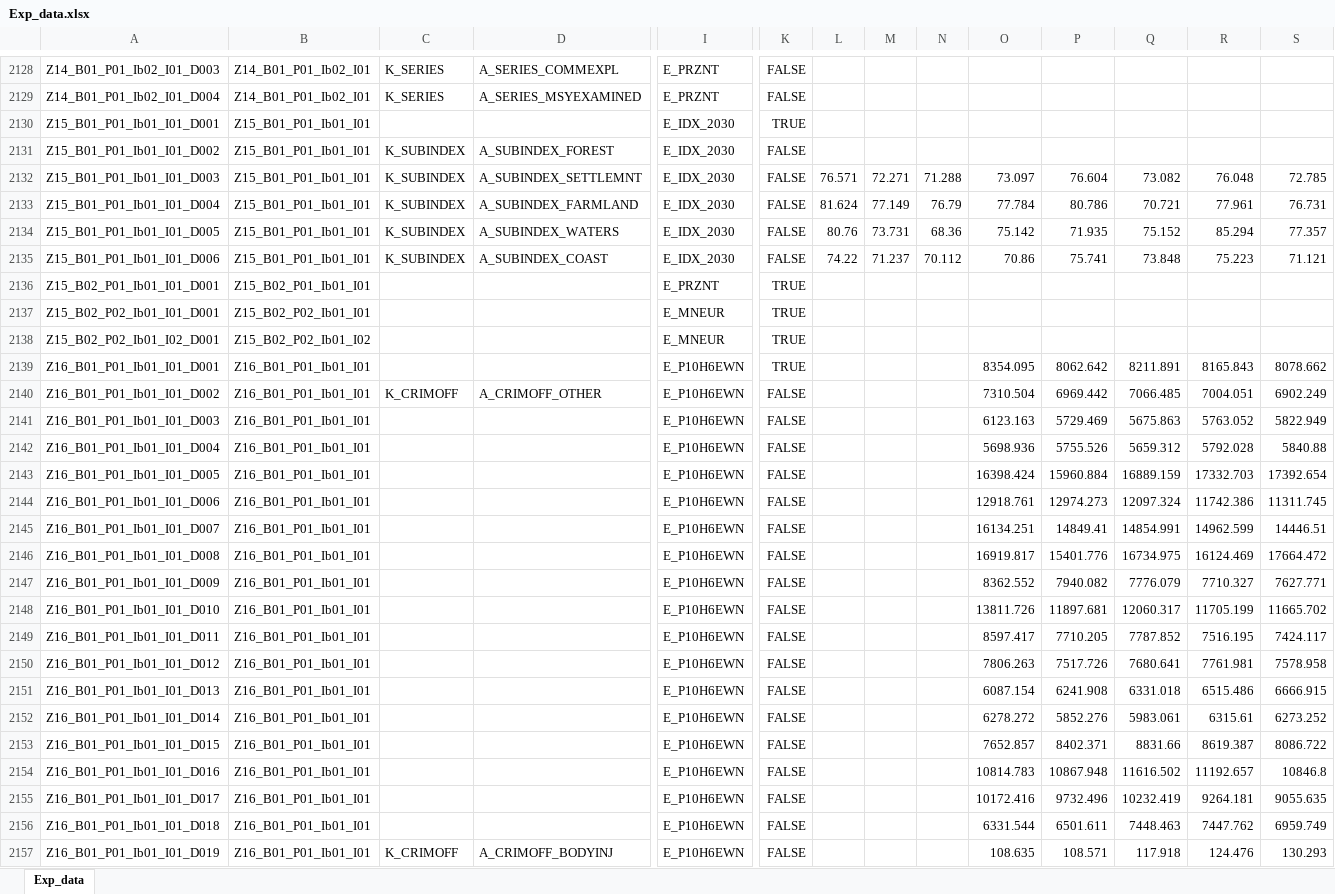
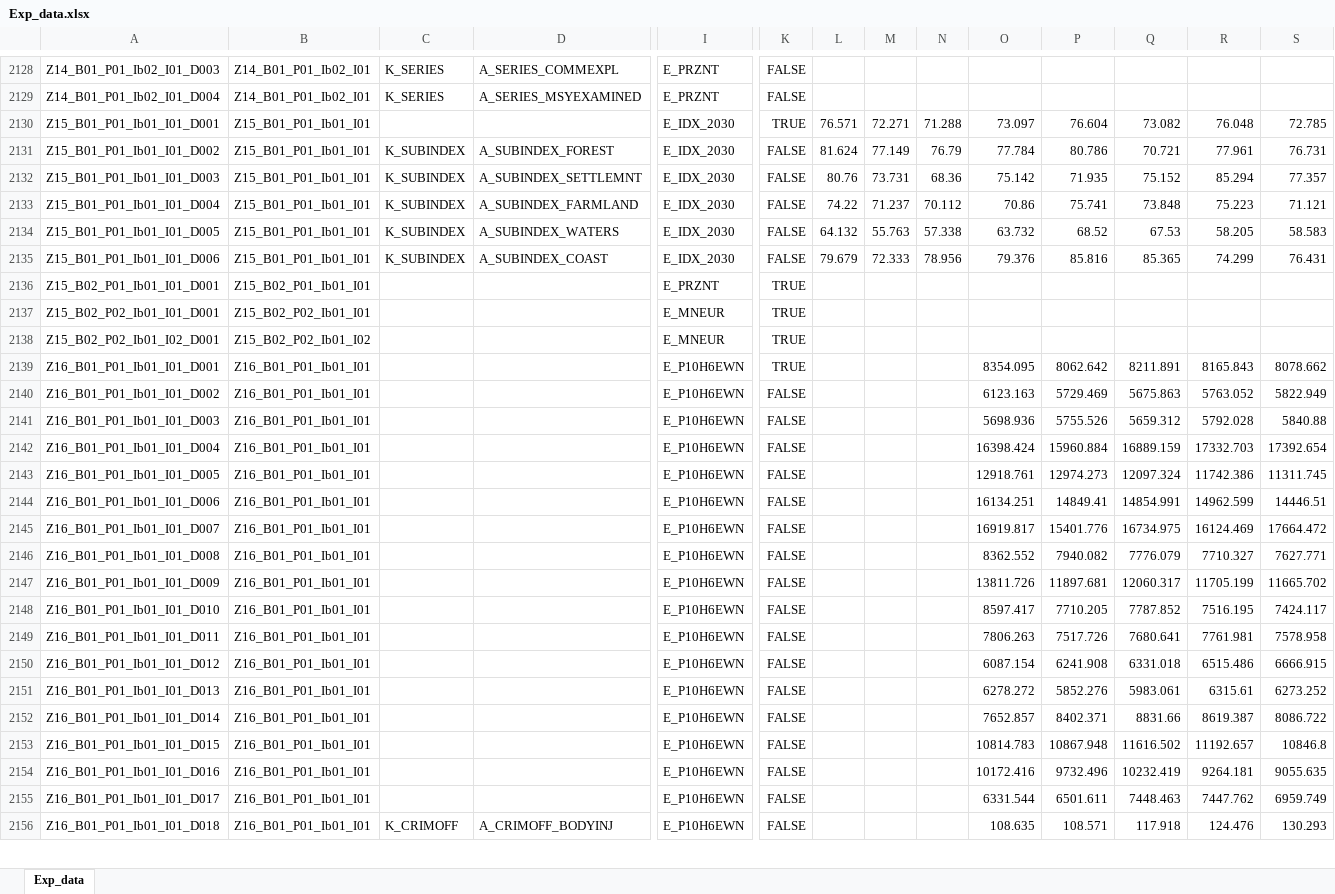
Before and after one commit to DnsUpgradeEnvironment/transfer, an Excel workbook: Exp_data.xlsx, sheet Exp_data, drawn as a sheet; only a part is shown, gaps mark what is left out; values as stored, in another font and other column widths than the file's, no borders; removed rows and columns are numbered as before the commit, all else as after; rows hold the shown columns only; the diff covers the shown part only; the diff names each change by its address in the sheet, - before the commit and + after, or states it on an @@ line.

```diff
--- a/Exp_data.xlsx (sheet Exp_data)
+++ b/Exp_data.xlsx (sheet Exp_data)
-row 2130: Z15_B01_P01_Ib01_I01_D001 | Z15_B01_P01_Ib01_I01 |  |  | E_IDX_2030 | TRUE
-row 2131: Z15_B01_P01_Ib01_I01_D002 | Z15_B01_P01_Ib01_I01 | K_SUBINDEX | A_SUBINDEX_FOREST | E_IDX_2030 | FALSE
-A2130: Z15_B01_P01_Ib01_I01_D003
+A2130: Z15_B01_P01_Ib01_I01_D001
-C2130: K_SUBINDEX
+C2130: (empty)
-D2130: A_SUBINDEX_SETTLEMNT
+D2130: (empty)
-K2130: FALSE
+K2130: TRUE
-A2131: Z15_B01_P01_Ib01_I01_D004
+A2131: Z15_B01_P01_Ib01_I01_D002
-D2131: A_SUBINDEX_FARMLAND
+D2131: A_SUBINDEX_FOREST
-A2132: Z15_B01_P01_Ib01_I01_D005
+A2132: Z15_B01_P01_Ib01_I01_D003
-D2132: A_SUBINDEX_WATERS
+D2132: A_SUBINDEX_SETTLEMNT
-A2133: Z15_B01_P01_Ib01_I01_D006
+A2133: Z15_B01_P01_Ib01_I01_D004
-D2133: A_SUBINDEX_COAST
+D2133: A_SUBINDEX_FARMLAND
+row 2134: Z15_B01_P01_Ib01_I01_D005 | Z15_B01_P01_Ib01_I01 | K_SUBINDEX | A_SUBINDEX_WATERS | E_IDX_2030 | FALSE | 64.132 | 55.763 | 57.338 | 63.732 | 68.52 | 67.53 | 58.205 | 58.583
+row 2135: Z15_B01_P01_Ib01_I01_D006 | Z15_B01_P01_Ib01_I01 | K_SUBINDEX | A_SUBINDEX_COAST | E_IDX_2030 | FALSE | 79.679 | 72.333 | 78.956 | 79.376 | 85.816 | 85.365 | 74.299 | 76.431
-row 2140: Z16_B01_P01_Ib01_I01_D002 | Z16_B01_P01_Ib01_I01 | K_CRIMOFF | A_CRIMOFF_OTHER | E_P10H6EWN | FALSE |  |  |  | 7310.504 | 6969.442 | 7066.485 | 7004.051 | 6902.249
-A2140: Z16_B01_P01_Ib01_I01_D003
+A2140: Z16_B01_P01_Ib01_I01_D002
-A2141: Z16_B01_P01_Ib01_I01_D004
+A2141: Z16_B01_P01_Ib01_I01_D003
-A2142: Z16_B01_P01_Ib01_I01_D005
+A2142: Z16_B01_P01_Ib01_I01_D004
-A2143: Z16_B01_P01_Ib01_I01_D006
+A2143: Z16_B01_P01_Ib01_I01_D005
-A2144: Z16_B01_P01_Ib01_I01_D007
+A2144: Z16_B01_P01_Ib01_I01_D006
-A2145: Z16_B01_P01_Ib01_I01_D008
+A2145: Z16_B01_P01_Ib01_I01_D007
-A2146: Z16_B01_P01_Ib01_I01_D009
+A2146: Z16_B01_P01_Ib01_I01_D008
-A2147: Z16_B01_P01_Ib01_I01_D010
+A2147: Z16_B01_P01_Ib01_I01_D009
-A2148: Z16_B01_P01_Ib01_I01_D011
+A2148: Z16_B01_P01_Ib01_I01_D010
-A2149: Z16_B01_P01_Ib01_I01_D012
+A2149: Z16_B01_P01_Ib01_I01_D011
-A2150: Z16_B01_P01_Ib01_I01_D013
+A2150: Z16_B01_P01_Ib01_I01_D012
-A2151: Z16_B01_P01_Ib01_I01_D014
+A2151: Z16_B01_P01_Ib01_I01_D013
-A2152: Z16_B01_P01_Ib01_I01_D015
+A2152: Z16_B01_P01_Ib01_I01_D014
-A2153: Z16_B01_P01_Ib01_I01_D016
+A2153: Z16_B01_P01_Ib01_I01_D015
-A2154: Z16_B01_P01_Ib01_I01_D017
+A2154: Z16_B01_P01_Ib01_I01_D016
-A2155: Z16_B01_P01_Ib01_I01_D018
+A2155: Z16_B01_P01_Ib01_I01_D017
-A2156: Z16_B01_P01_Ib01_I01_D019
+A2156: Z16_B01_P01_Ib01_I01_D018
```
Also changed, not shown: 1 added row and 3 edited cells elsewhere in this sheet, Exp_meta.xlsx, Tab_5b_Wetter.xlsx.
